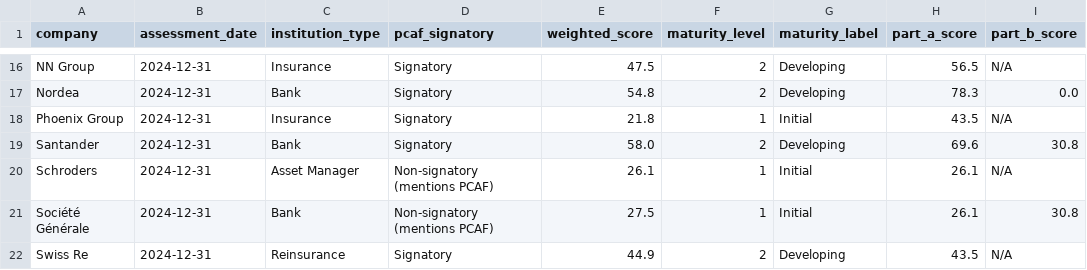
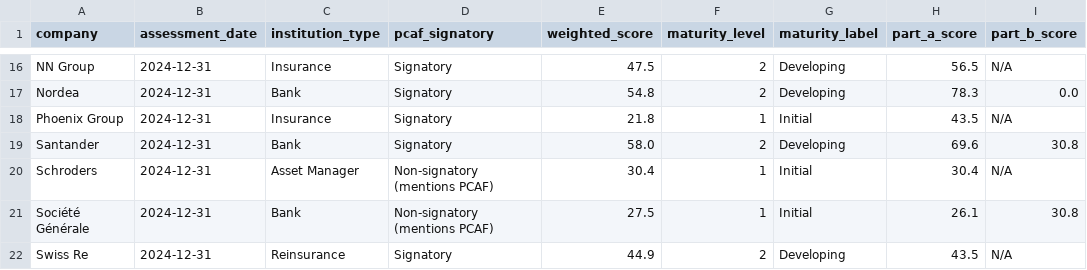
Before and after one commit to eplr/pcaf-compliance, a CSV file: output/pcaf_assessment_overall.csv, drawn as a sheet; only a part is shown, gaps mark what is left out; the diff names each change by its address in the sheet, - before the commit and + after, or states it on an @@ line.

```diff
--- a/output/pcaf_assessment_overall.csv
+++ b/output/pcaf_assessment_overall.csv
-E20 (weighted_score): 26.1
+E20 (weighted_score): 30.4
-H20 (part_a_score): 26.1
+H20 (part_a_score): 30.4
```
Also changed, not shown: output/pcaf_assessment_detailed.csv, output/pcaf_assessment_parts.csv, 3 other files.
